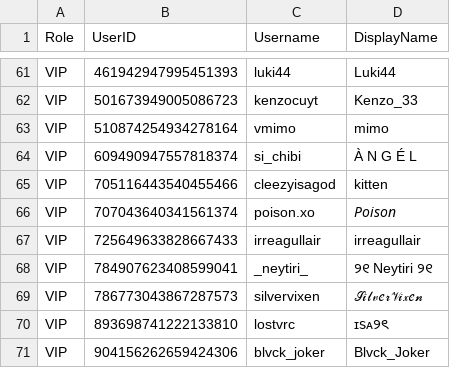
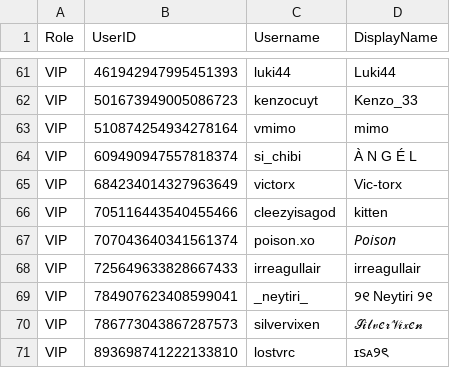
Before and after one commit to Club-Temptation/TempWorldPictures, a CSV file: web/ladieslounge/vip.csv, drawn as a sheet; only a part is shown, gaps mark what is left out; the shorter side is filled out with more unchanged rows.

Commit message:
Update data from Discord

```diff
--- a/web/ladieslounge/vip.csv
+++ b/web/ladieslounge/vip.csv
@@ -64,2 +64,3 @@ VIP,510874254934278164,vmimo,mimo
 VIP,609490947557818374,si_chibi,À N G É L
+VIP,684234014327963649,victorx,Vic-torx
 VIP,705116443540455466,cleezyisagod,kitten
```
Also changed, not shown: 1 other file.
